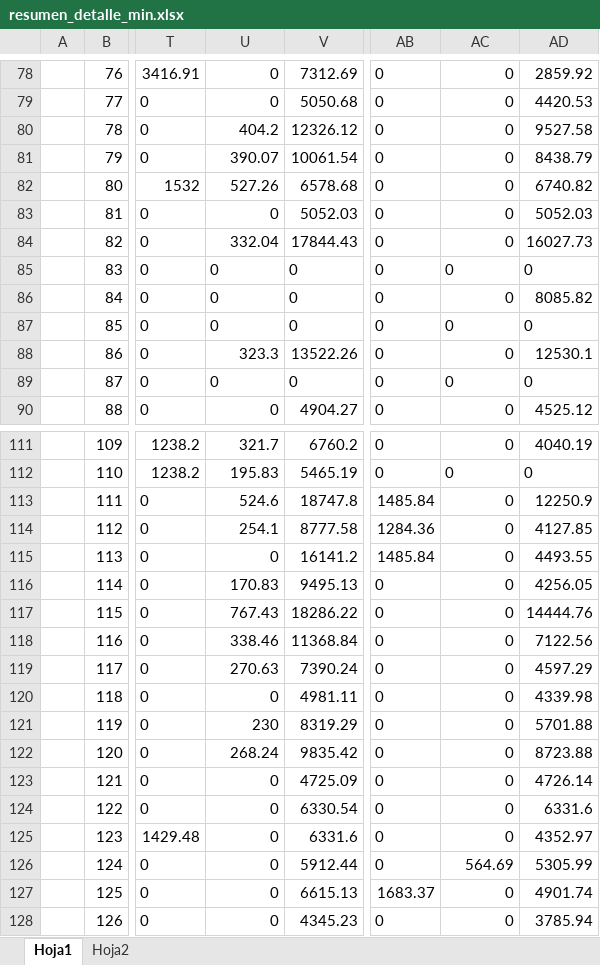
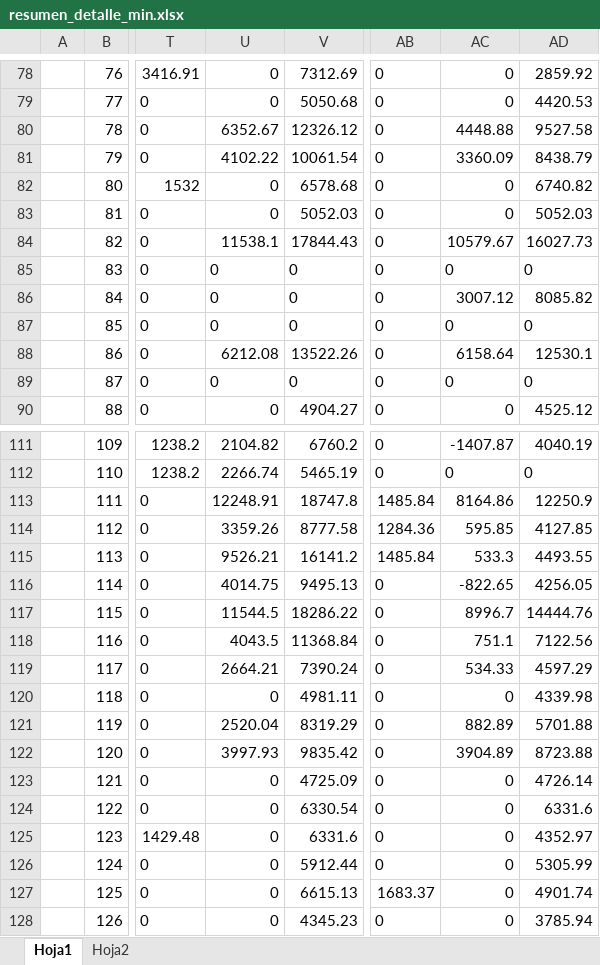
Before and after one commit to rannielRS/pythonproject, an Excel workbook: app-RRHH/file/resumen_detalle_min.xlsx, sheet Hoja1, drawn as a sheet; only a part is shown, gaps mark what is left out; values as stored, in another font and other column widths than the file's, no borders; the diff covers the shown part only; the diff names each change by its address in the sheet, - before the commit and + after, or states it on an @@ line.

```diff
--- a/app-RRHH/file/resumen_detalle_min.xlsx (sheet Hoja1)
+++ b/app-RRHH/file/resumen_detalle_min.xlsx (sheet Hoja1)
-U80: 404.2
+U80: 6352.67
-AC80: 0
+AC80: 4448.88
-U81: 390.07
+U81: 4102.22
-AC81: 0
+AC81: 3360.09
-U82: 527.26
+U82: 0
-U84: 332.04
+U84: 11538.1
-AC84: 0
+AC84: 10579.67
-AC86: 0
+AC86: 3007.12
-U88: 323.3
+U88: 6212.08
-AC88: 0
+AC88: 6158.64
-U111: 321.7
+U111: 2104.82
-AC111: 0
+AC111: -1407.87
-U112: 195.83
+U112: 2266.74
-U113: 524.6
+U113: 12248.91
-AC113: 0
+AC113: 8164.86
-U114: 254.1
+U114: 3359.26
-AC114: 0
+AC114: 595.85
-U115: 0
+U115: 9526.21
-AC115: 0
+AC115: 533.3
-U116: 170.83
+U116: 4014.75
-AC116: 0
+AC116: -822.65
-U117: 767.43
+U117: 11544.5
-AC117: 0
+AC117: 8996.7
-U118: 338.46
+U118: 4043.5
-AC118: 0
+AC118: 751.1
-U119: 270.63
+U119: 2664.21
-AC119: 0
+AC119: 534.33
-U121: 230
+U121: 2520.04
-AC121: 0
+AC121: 882.89
-U122: 268.24
+U122: 3997.93
-AC122: 0
+AC122: 3904.89
-AC126: 564.69
+AC126: 0
```
Also changed, not shown: 60 edited cells elsewhere in this sheet, app-RRHH/file/Listado de trabajadores1.xlsx, app-RRHH/file/evaluacion.xlsx, 5 other files.
